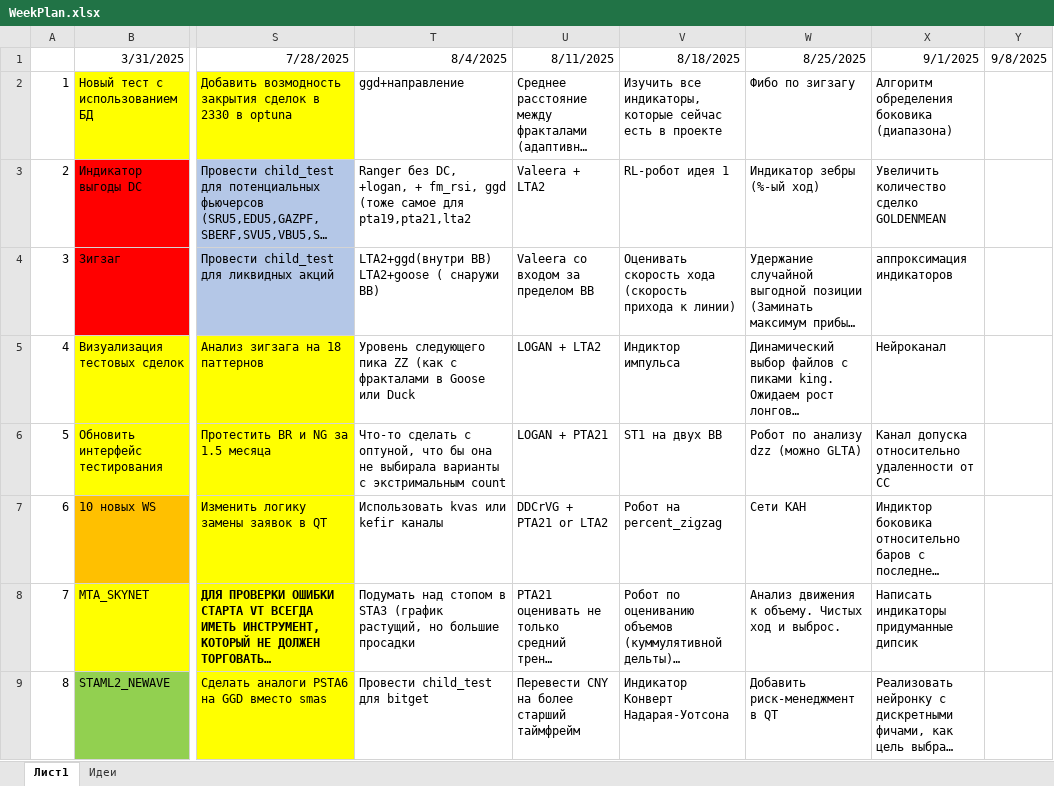
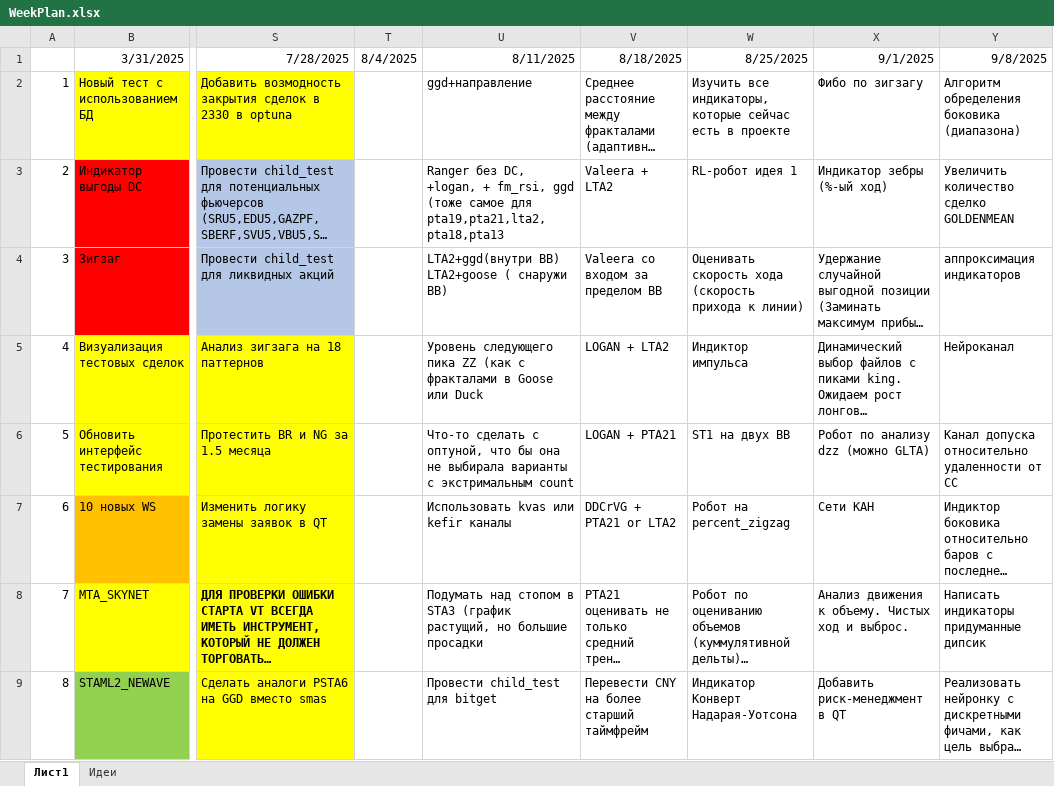
Before and after one commit to Anubis1Good/RichLaughter, an Excel workbook: _other/WeekPlan.xlsx, sheet Лист1, drawn as a sheet; only a part is shown, gaps mark what is left out; long unchanged cells end in …; values as stored, in another font and other column widths than the file's, no borders; removed rows and columns are numbered as before the commit, all else as after; the diff covers the shown part only; the diff names each change by its address in the sheet, - before the commit and + after, or states it on an @@ line.

```diff
--- a/_other/WeekPlan.xlsx (sheet Лист1)
+++ b/_other/WeekPlan.xlsx (sheet Лист1)
+column T, row 1: 8/4/2025
-column Y, row 1: 9/8/2025
-U1: 8/4/2025
+U1: 8/11/2025
-V1: 8/11/2025
+V1: 8/18/2025
-W1: 8/18/2025
+W1: 8/25/2025
-X1: 8/25/2025
+X1: 9/1/2025
-Y1: 9/1/2025
+Y1: 9/8/2025
-U3: …самое для pta19,pta21,lta2
+U3: …самое для pta19,pta21,lta2,pta18,pta13
```
Also changed, not shown: 20 edited cells and cell formats elsewhere in this sheet, 5 other files.
